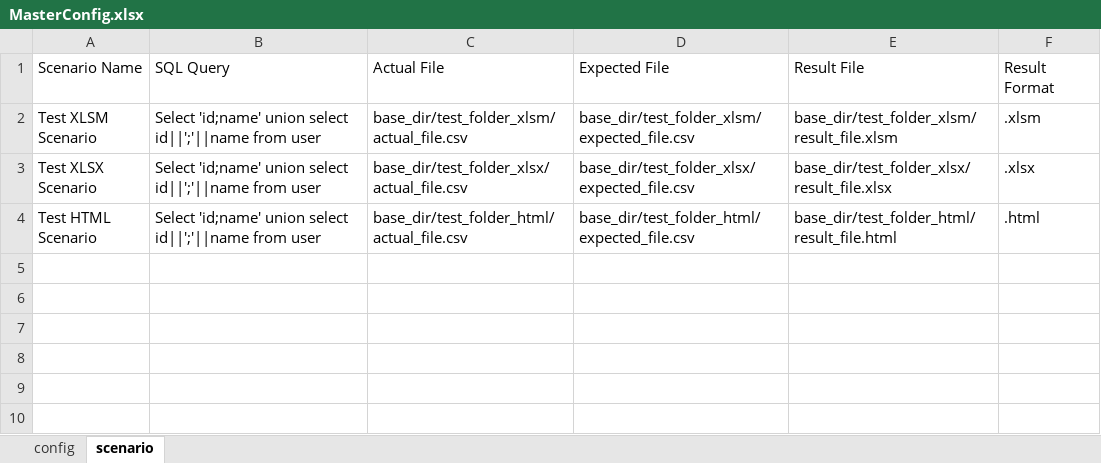
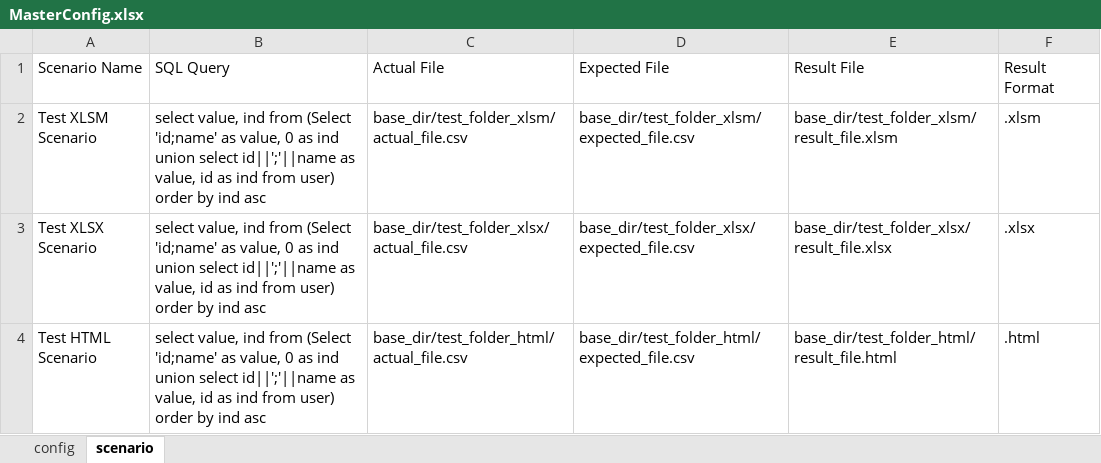
Before and after one commit to eaingaran/TimeMachine, an Excel workbook: MasterConfig.xlsx, sheet scenario, drawn as a sheet; values as stored, in another font and other column widths than the file's, no borders; the diff names each change by its address in the sheet, - before the commit and + after, or states it on an @@ line.

```diff
--- a/MasterConfig.xlsx (sheet scenario)
+++ b/MasterConfig.xlsx (sheet scenario)
-B2:B4 (SQL Query): Select 'id;name' union select id||';'||name from user
+B2:B4 (SQL Query): select value, ind from (Select 'id;name' as value, 0 as ind union select id||';'||name as value, id as ind from user) order by ind asc
```
Also changed, not shown: base_dir/test_folder_xlsm/result_file.xlsm, base_dir/test_folder_xlsx/result_file.xlsx, 11 other files.
